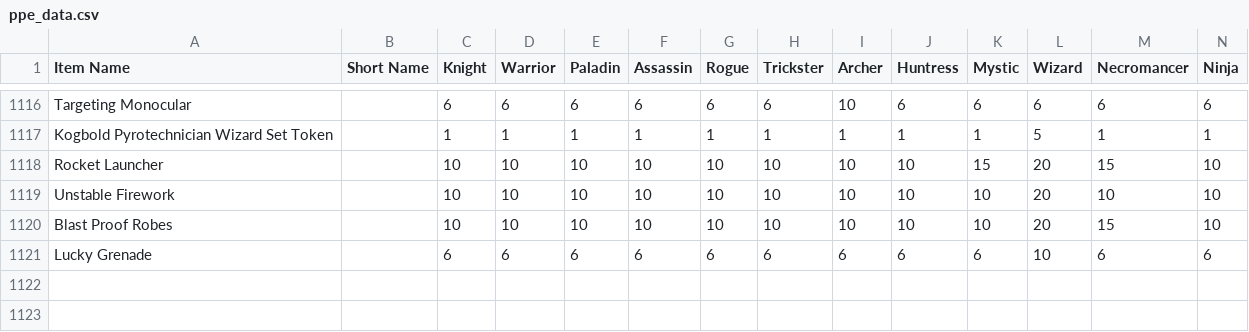
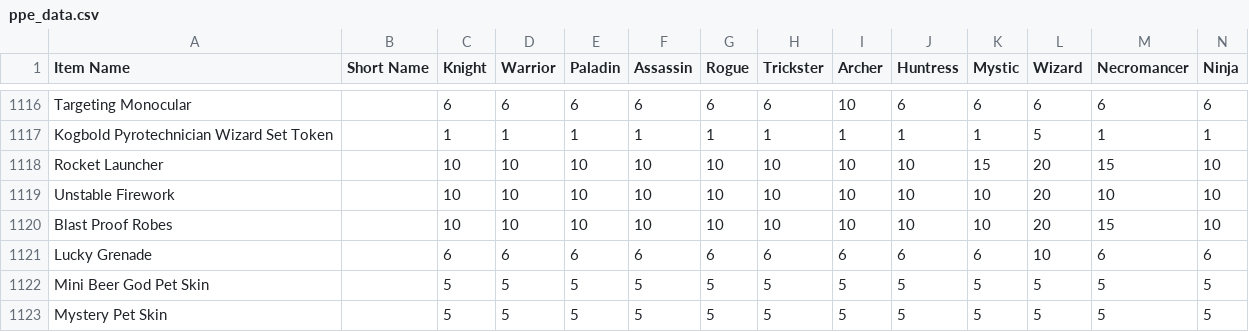
Before and after one commit to Sanketh7/contest-bot, a CSV file: ppe_data.csv, drawn as a sheet; only a part is shown, gaps mark what is left out; rows hold the shown columns only; the diff names each change by its address in the sheet, - before the commit and + after, or states it on an @@ line.

```diff
--- a/ppe_data.csv
+++ b/ppe_data.csv
+row 1122: Mini Beer God Pet Skin |  | 5 | 5 | 5 | 5 | 5 | 5 | 5 | 5 | 5 | 5 | 5 | 5
+row 1123: Mystery Pet Skin |  | 5 | 5 | 5 | 5 | 5 | 5 | 5 | 5 | 5 | 5 | 5 | 5
```
Also changed, not shown: 1 other file.
